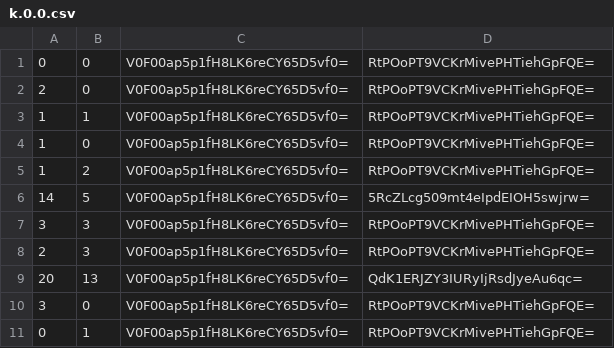
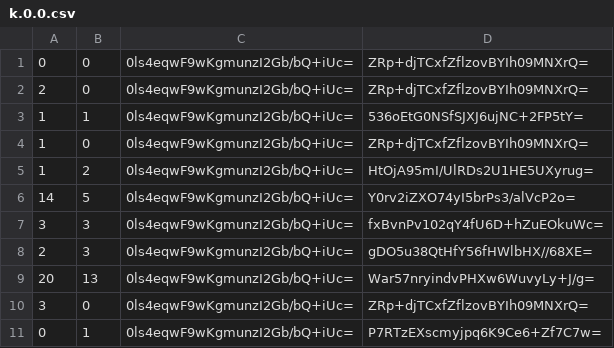
Before and after one commit to rodcordeiro/minecraft, a CSV file: output/tiles/zoom.-1/metadata/k.0.0.csv, drawn as a sheet.

```diff
--- a/output/tiles/zoom.-1/metadata/k.0.0.csv
+++ b/output/tiles/zoom.-1/metadata/k.0.0.csv
@@ -1,11 +1,11 @@
-0,0,V0F00ap5p1fH8LK6reCY65D5vf0=,RtPOoPT9VCKrMivePHTiehGpFQE=
-2,0,V0F00ap5p1fH8LK6reCY65D5vf0=,RtPOoPT9VCKrMivePHTiehGpFQE=
-1,1,V0F00ap5p1fH8LK6reCY65D5vf0=,RtPOoPT9VCKrMivePHTiehGpFQE=
-1,0,V0F00ap5p1fH8LK6reCY65D5vf0=,RtPOoPT9VCKrMivePHTiehGpFQE=
-1,2,V0F00ap5p1fH8LK6reCY65D5vf0=,RtPOoPT9VCKrMivePHTiehGpFQE=
-14,5,V0F00ap5p1fH8LK6reCY65D5vf0=,5RcZLcg509mt4eIpdEIOH5swjrw=
-3,3,V0F00ap5p1fH8LK6reCY65D5vf0=,RtPOoPT9VCKrMivePHTiehGpFQE=
-2,3,V0F00ap5p1fH8LK6reCY65D5vf0=,RtPOoPT9VCKrMivePHTiehGpFQE=
-20,13,V0F00ap5p1fH8LK6reCY65D5vf0=,QdK1ERJZY3IURyIjRsdJyeAu6qc=
-3,0,V0F00ap5p1fH8LK6reCY65D5vf0=,RtPOoPT9VCKrMivePHTiehGpFQE=
-0,1,V0F00ap5p1fH8LK6reCY65D5vf0=,RtPOoPT9VCKrMivePHTiehGpFQE=
+0,0,0ls4eqwF9wKgmunzI2Gb/bQ+iUc=,ZRp+djTCxfZflzovBYIh09MNXrQ=
+2,0,0ls4eqwF9wKgmunzI2Gb/bQ+iUc=,ZRp+djTCxfZflzovBYIh09MNXrQ=
+1,1,0ls4eqwF9wKgmunzI2Gb/bQ+iUc=,536oEtG0NSfSJXJ6ujNC+2FP5tY=
+1,0,0ls4eqwF9wKgmunzI2Gb/bQ+iUc=,ZRp+djTCxfZflzovBYIh09MNXrQ=
+1,2,0ls4eqwF9wKgmunzI2Gb/bQ+iUc=,HtOjA95mI/UlRDs2U1HE5UXyrug=
+14,5,0ls4eqwF9wKgmunzI2Gb/bQ+iUc=,Y0rv2iZXO74yI5brPs3/alVcP2o=
+3,3,0ls4eqwF9wKgmunzI2Gb/bQ+iUc=,fxBvnPv102qY4fU6D+hZuEOkuWc=
+2,3,0ls4eqwF9wKgmunzI2Gb/bQ+iUc=,gDO5u38QtHfY56fHWlbHX//68XE=
+20,13,0ls4eqwF9wKgmunzI2Gb/bQ+iUc=,War57nryindvPHXw6WuvyLy+J/g=
+3,0,0ls4eqwF9wKgmunzI2Gb/bQ+iUc=,ZRp+djTCxfZflzovBYIh09MNXrQ=
+0,1,0ls4eqwF9wKgmunzI2Gb/bQ+iUc=,P7RTzEXscmyjpq6K9Ce6+Zf7C7w=
```
Also changed, not shown: output/tiles/zoom.-1/metadata/k.-1.-1.csv, output/tiles/zoom.-1/metadata/k.0.-1.csv, 28 other files.
